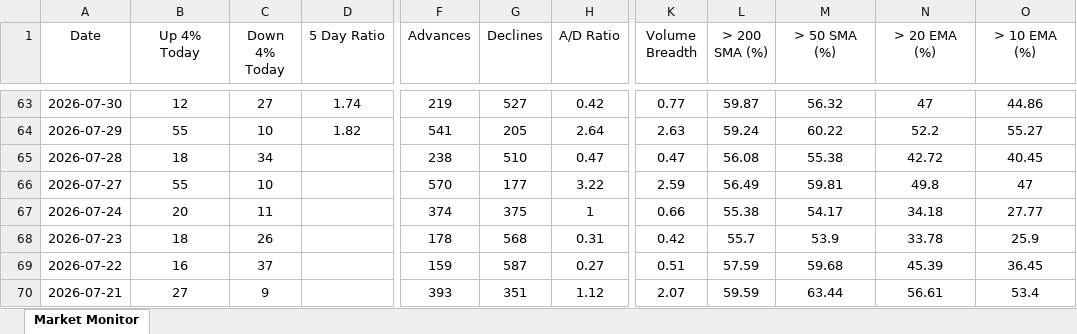
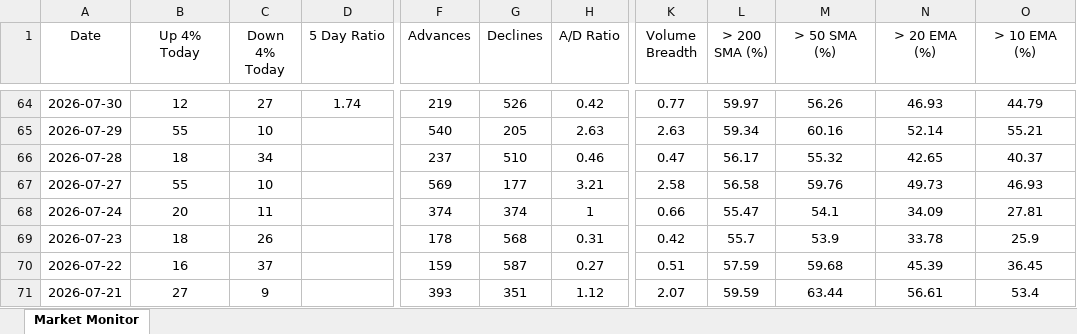
Before and after one commit to chethanshivaraju94-netizen/nse-market-monitor, an Excel workbook: NSE_Market_Monitor.xlsx, sheet Market Monitor, drawn as a sheet; only a part is shown, gaps mark what is left out; values as stored, in another font and other column widths than the file's, no borders; conditional formats not drawn; addresses are those after the commit; the diff covers the shown part only; the diff names each change by its address in the sheet, - before the commit and + after, or states it on an @@ line.

```diff
--- a/NSE_Market_Monitor.xlsx (sheet Market Monitor)
+++ b/NSE_Market_Monitor.xlsx (sheet Market Monitor)
-G64 (Declines): 527
+G64 (Declines): 526
-L64 (> 200 SMA (%)): 59.87
+L64 (> 200 SMA (%)): 59.97
-M64 (> 50 SMA (%)): 56.32
+M64 (> 50 SMA (%)): 56.26
-N64 (> 20 EMA (%)): 47
+N64 (> 20 EMA (%)): 46.93
-O64 (> 10 EMA (%)): 44.86
+O64 (> 10 EMA (%)): 44.79
-D65 (5 Day Ratio): 1.82
+D65 (5 Day Ratio): (empty)
-F65 (Advances): 541
+F65 (Advances): 540
-H65 (A/D Ratio): 2.64
+H65 (A/D Ratio): 2.63
-L65 (> 200 SMA (%)): 59.24
+L65 (> 200 SMA (%)): 59.34
-M65 (> 50 SMA (%)): 60.22
+M65 (> 50 SMA (%)): 60.16
-N65 (> 20 EMA (%)): 52.2
+N65 (> 20 EMA (%)): 52.14
-O65 (> 10 EMA (%)): 55.27
+O65 (> 10 EMA (%)): 55.21
-F66 (Advances): 238
+F66 (Advances): 237
-H66 (A/D Ratio): 0.47
+H66 (A/D Ratio): 0.46
-L66 (> 200 SMA (%)): 56.08
+L66 (> 200 SMA (%)): 56.17
-M66 (> 50 SMA (%)): 55.38
+M66 (> 50 SMA (%)): 55.32
-N66 (> 20 EMA (%)): 42.72
+N66 (> 20 EMA (%)): 42.65
-O66 (> 10 EMA (%)): 40.45
+O66 (> 10 EMA (%)): 40.37
-F67 (Advances): 570
+F67 (Advances): 569
-H67 (A/D Ratio): 3.22
+H67 (A/D Ratio): 3.21
-K67 (Volume Breadth): 2.59
+K67 (Volume Breadth): 2.58
-L67 (> 200 SMA (%)): 56.49
+L67 (> 200 SMA (%)): 56.58
-M67 (> 50 SMA (%)): 59.81
+M67 (> 50 SMA (%)): 59.76
-N67 (> 20 EMA (%)): 49.8
+N67 (> 20 EMA (%)): 49.73
-O67 (> 10 EMA (%)): 47
+O67 (> 10 EMA (%)): 46.93
-G68 (Declines): 375
+G68 (Declines): 374
-L68 (> 200 SMA (%)): 55.38
+L68 (> 200 SMA (%)): 55.47
-M68 (> 50 SMA (%)): 54.17
+M68 (> 50 SMA (%)): 54.1
-N68 (> 20 EMA (%)): 34.18
+N68 (> 20 EMA (%)): 34.09
-O68 (> 10 EMA (%)): 27.77
+O68 (> 10 EMA (%)): 27.81
```
Also changed, not shown: 1 added row and 384 edited cells elsewhere in this sheet, NSE_Sector_Monitor.xlsx.
